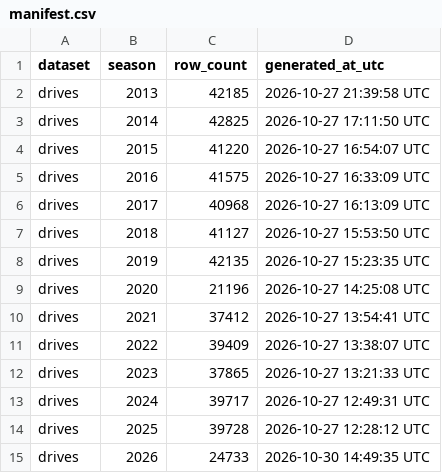
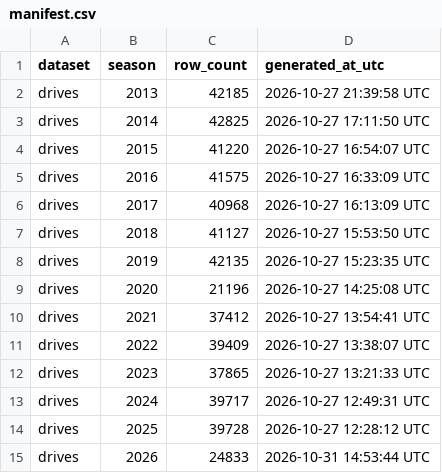
Before and after one commit to sportsdataverse/ncaa-mfb-football-data, a CSV file: mfb/drives/manifest.csv, drawn as a sheet.

```diff
--- a/mfb/drives/manifest.csv
+++ b/mfb/drives/manifest.csv
@@ -14,2 +14,2 @@ drives,2024,39717,2026-10-27 12:49:31 UTC
 drives,2025,39728,2026-10-27 12:28:12 UTC
-drives,2026,24733,2026-10-30 14:49:35 UTC
+drives,2026,24833,2026-10-31 14:53:44 UTC
```
Also changed, not shown: mfb/linescore/manifest.csv, mfb/officials/manifest.csv, 19 other files.
